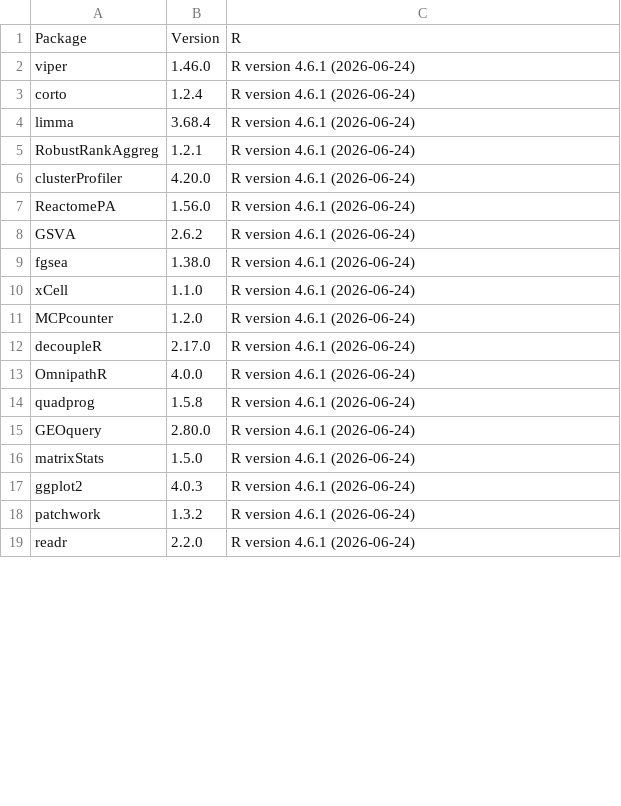
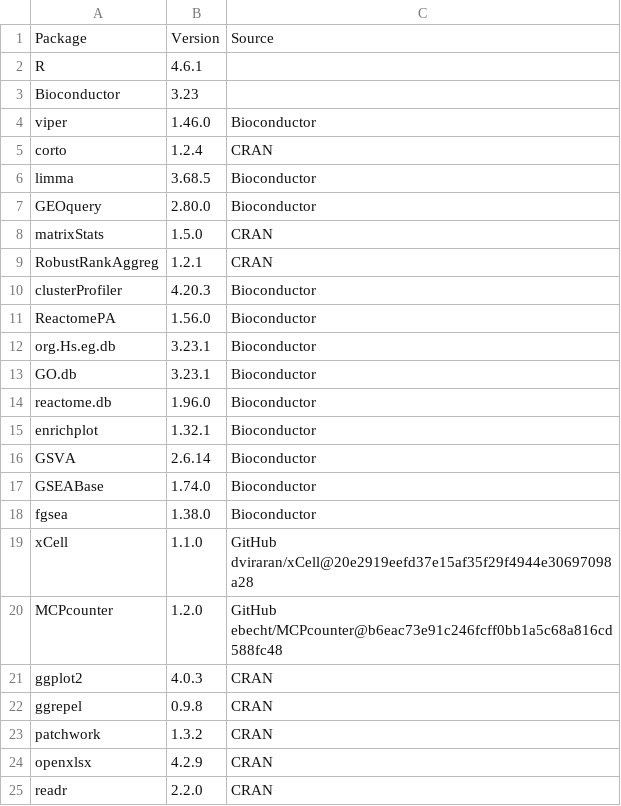
Before and after one commit to hachepunto/sjogren_MRA, a TSV file: package_versions.tsv, drawn as a sheet; only a part is shown; the diff covers the shown part only.

```diff
--- a/package_versions.tsv
+++ b/package_versions.tsv
@@ -1,19 +1,25 @@
-Package	Version	R
-viper	1.46.0	R version 4.6.1 (2026-06-24)
-corto	1.2.4	R version 4.6.1 (2026-06-24)
-limma	3.68.4	R version 4.6.1 (2026-06-24)
-RobustRankAggreg	1.2.1	R version 4.6.1 (2026-06-24)
-clusterProfiler	4.20.0	R version 4.6.1 (2026-06-24)
-ReactomePA	1.56.0	R version 4.6.1 (2026-06-24)
-GSVA	2.6.2	R version 4.6.1 (2026-06-24)
-fgsea	1.38.0	R version 4.6.1 (2026-06-24)
-xCell	1.1.0	R version 4.6.1 (2026-06-24)
-MCPcounter	1.2.0	R version 4.6.1 (2026-06-24)
-decoupleR	2.17.0	R version 4.6.1 (2026-06-24)
-OmnipathR	4.0.0	R version 4.6.1 (2026-06-24)
-quadprog	1.5.8	R version 4.6.1 (2026-06-24)
-GEOquery	2.80.0	R version 4.6.1 (2026-06-24)
-matrixStats	1.5.0	R version 4.6.1 (2026-06-24)
-ggplot2	4.0.3	R version 4.6.1 (2026-06-24)
-patchwork	1.3.2	R version 4.6.1 (2026-06-24)
-readr	2.2.0	R version 4.6.1 (2026-06-24)
+Package	Version	Source
+R	4.6.1	
+Bioconductor	3.23	
+viper	1.46.0	Bioconductor
+corto	1.2.4	CRAN
+limma	3.68.5	Bioconductor
+GEOquery	2.80.0	Bioconductor
+matrixStats	1.5.0	CRAN
+RobustRankAggreg	1.2.1	CRAN
+clusterProfiler	4.20.3	Bioconductor
+ReactomePA	1.56.0	Bioconductor
+org.Hs.eg.db	3.23.1	Bioconductor
+GO.db	3.23.1	Bioconductor
+reactome.db	1.96.0	Bioconductor
+enrichplot	1.32.1	Bioconductor
+GSVA	2.6.14	Bioconductor
+GSEABase	1.74.0	Bioconductor
+fgsea	1.38.0	Bioconductor
+xCell	1.1.0	GitHub dviraran/xCell@20e2919eefd37e15af35f29f4944e30697098a28
+MCPcounter	1.2.0	GitHub ebecht/MCPcounter@b6eac73e91c246fcff0bb1a5c68a816cd588fc48
+ggplot2	4.0.3	CRAN
+ggrepel	0.9.8	CRAN
+patchwork	1.3.2	CRAN
+openxlsx	4.2.9	CRAN
+readr	2.2.0	CRAN
```
Also changed, not shown: 1 added row and 1 removed row elsewhere in this file, 29 other files.
